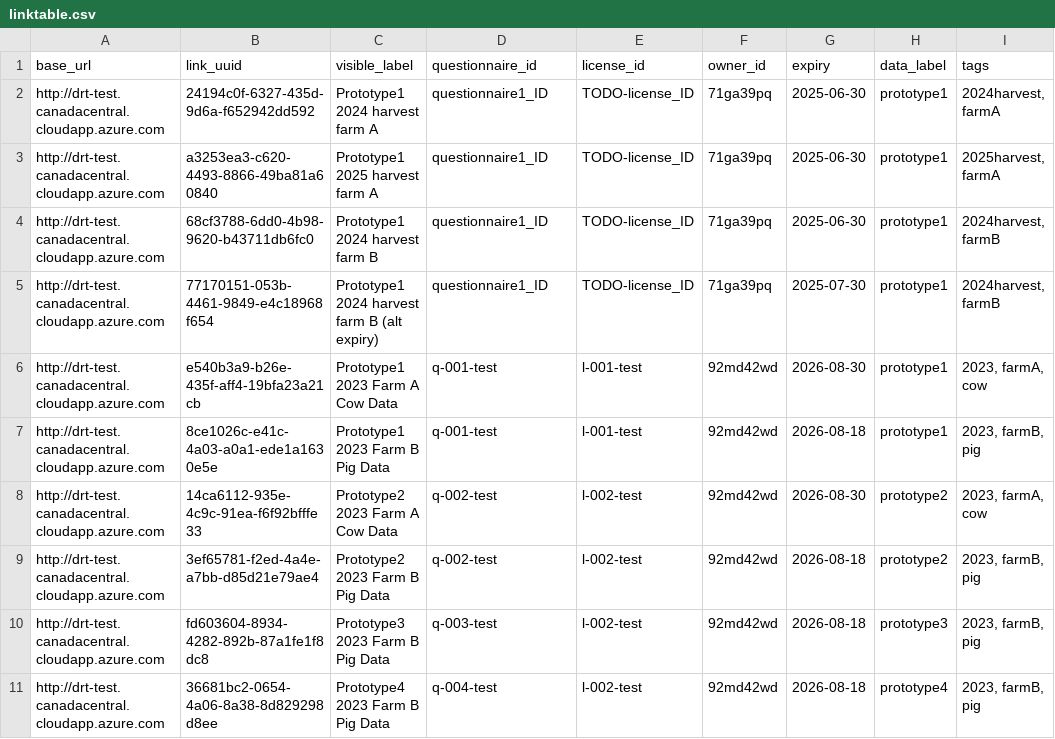
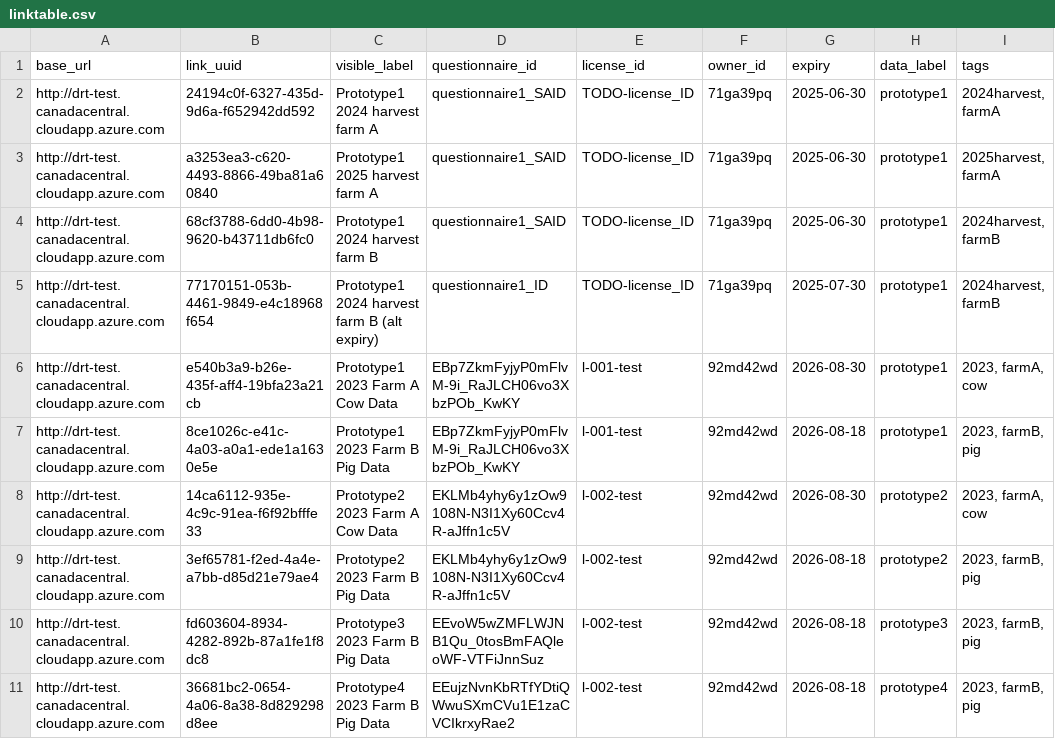
Before and after one commit to ClimateSmartAgCollab/DRT-DS-test, a CSV file: linktable.csv, drawn as a sheet; only a part is shown; the diff names each change by its address in the sheet, - before the commit and + after, or states it on an @@ line.

Commit message:
Change questionnaire_id from ID to SAID
Updated questionnaire_id for multiple entries.

```diff
--- a/linktable.csv
+++ b/linktable.csv
-D2:D4 (questionnaire_id): questionnaire1_ID
+D2:D4 (questionnaire_id): questionnaire1_SAID
-D6:D7 (questionnaire_id): q-001-test
+D6:D7 (questionnaire_id): EBp7ZkmFyjyP0mFlvM-9i_RaJLCH06vo3XbzPOb_KwKY
-D8:D9 (questionnaire_id): q-002-test
+D8:D9 (questionnaire_id): EKLMb4yhy6y1zOw9108N-N3I1Xy60Ccv4R-aJffn1c5V
-D10 (questionnaire_id): q-003-test
+D10 (questionnaire_id): EEvoW5wZMFLWJNB1Qu_0tosBmFAQleoWF-VTFiJnnSuz
-D11 (questionnaire_id): q-004-test
+D11 (questionnaire_id): EEujzNvnKbRTfYDtiQWwuSXmCVu1E1zaCVCIkrxyRae2
```
